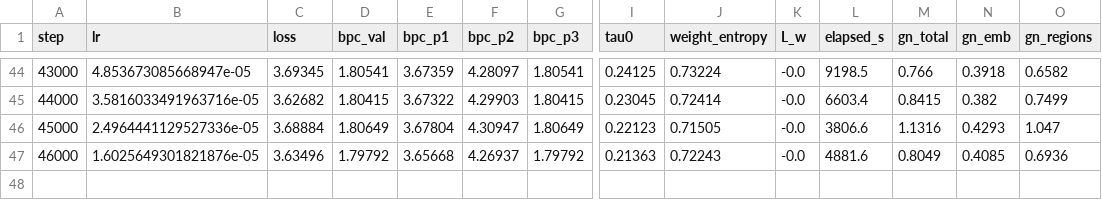
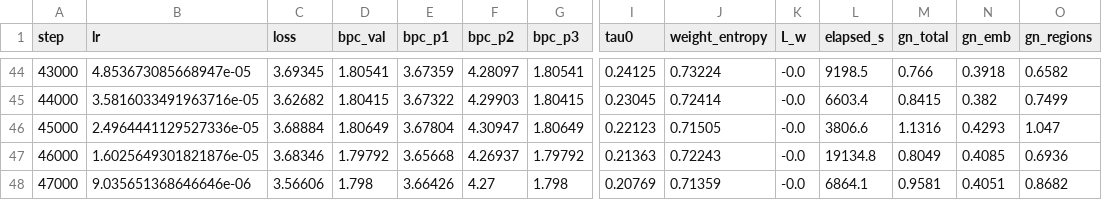
Before and after one commit to Tolu23456/IECNN, a CSV file: results/train_e11b_no_trust_seed0.csv, drawn as a sheet; only a part is shown, gaps mark what is left out; rows hold the shown columns only; the diff names each change by its address in the sheet, - before the commit and + after, or states it on an @@ line.

```diff
--- a/results/train_e11b_no_trust_seed0.csv
+++ b/results/train_e11b_no_trust_seed0.csv
-C47 (loss): 3.63496
+C47 (loss): 3.68346
-L47 (elapsed_s): 4881.6
+L47 (elapsed_s): 19134.8
+row 48: 47000 | 9.035651368646646e-06 | 3.56606 | 1.798 | 3.66426 | 4.27 | 1.798 | 0.20769 | 0.71359 | -0.0 | 6864.1 | 0.9581 | 0.4051 | 0.8682
```
